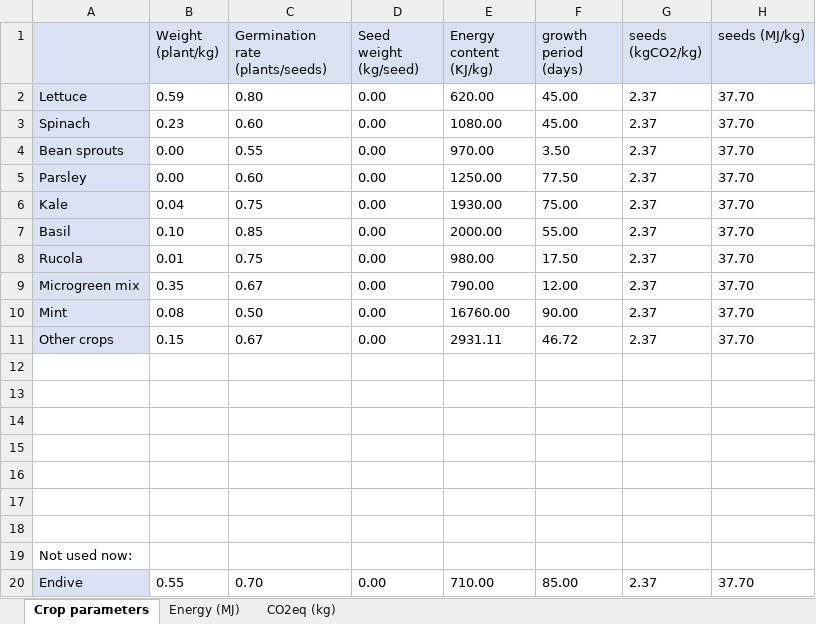
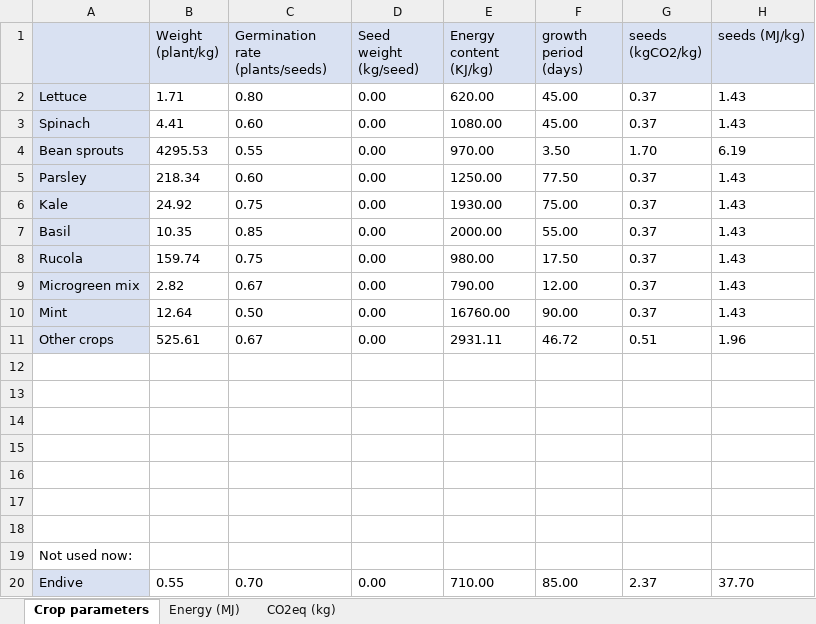
Before and after one commit to JaapWeerheim/ACT2321, an Excel workbook: Database_full.xlsx, sheet Crop parameters, drawn as a sheet; values as stored, in another font and other column widths than the file's, no borders; the diff names each change by its address in the sheet, - before the commit and + after, or states it on an @@ line.

Commit message:
LvdB: Final version 25-6, implemented the seed calculations

```diff
--- a/Database_full.xlsx (sheet Crop parameters)
+++ b/Database_full.xlsx (sheet Crop parameters)
-B2 (Weight (plant/kg)): 0.59
+B2 (Weight (plant/kg)): 1.71
-G2:G3 (seeds (kgCO2/kg)): 2.37
+G2:G3 (seeds (kgCO2/kg)): 0.37
-H2:H3 (seeds (MJ/kg)): 37.70
+H2:H3 (seeds (MJ/kg)): 1.43
-B3 (Weight (plant/kg)): 0.23
+B3 (Weight (plant/kg)): 4.41
-B4 (Weight (plant/kg)): 0.00
+B4 (Weight (plant/kg)): 4295.53
-G4 (seeds (kgCO2/kg)): 2.37
+G4 (seeds (kgCO2/kg)): 1.70
-H4 (seeds (MJ/kg)): 37.70
+H4 (seeds (MJ/kg)): 6.19
-B5 (Weight (plant/kg)): 0.00
+B5 (Weight (plant/kg)): 218.34
-G5:G10 (seeds (kgCO2/kg)): 2.37
+G5:G10 (seeds (kgCO2/kg)): 0.37
-H5:H10 (seeds (MJ/kg)): 37.70
+H5:H10 (seeds (MJ/kg)): 1.43
-B6 (Weight (plant/kg)): 0.04
+B6 (Weight (plant/kg)): 24.92
-B7 (Weight (plant/kg)): 0.10
+B7 (Weight (plant/kg)): 10.35
-B8 (Weight (plant/kg)): 0.01
+B8 (Weight (plant/kg)): 159.74
-B9 (Weight (plant/kg)): 0.35
+B9 (Weight (plant/kg)): 2.82
-B10 (Weight (plant/kg)): 0.08
+B10 (Weight (plant/kg)): 12.64
-B11 (Weight (plant/kg)): 0.15
+B11 (Weight (plant/kg)): 525.61
-G11 (seeds (kgCO2/kg)): 2.37
+G11 (seeds (kgCO2/kg)): 0.51
-H11 (seeds (MJ/kg)): 37.70
+H11 (seeds (MJ/kg)): 1.96
```
Also changed, not shown: sheet CO2eq (kg), sheet Energy (MJ), formulas that keep their value, 1 other file.
